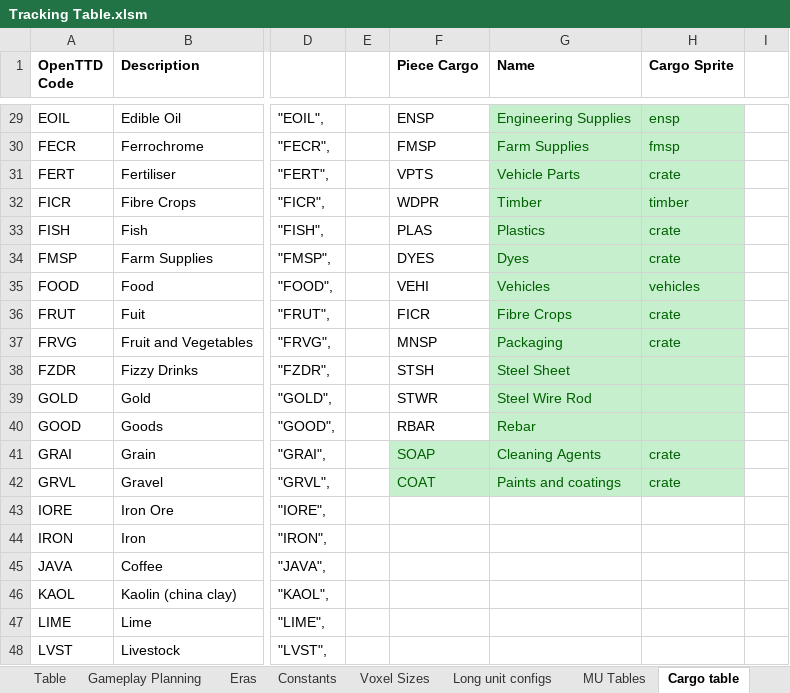
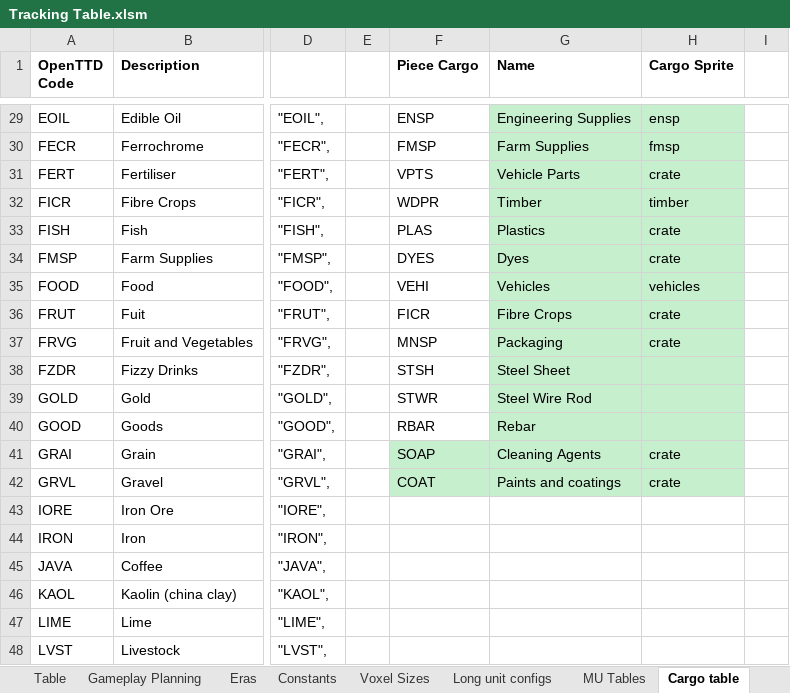
Before and after one commit to WolfieFox/wolfiewolfs_trains, an Excel workbook: Tracking Table.xlsm, sheet Cargo table, drawn as a sheet; only a part is shown, gaps mark what is left out; values as stored, in another font and other column widths than the file's, no borders; the diff covers the shown part only; the diff names each change by its address in the sheet, - before the commit and + after, or states it on an @@ line.

```diff
--- a/Tracking Table.xlsm (sheet Cargo table)
+++ b/Tracking Table.xlsm (sheet Cargo table)
-G29:H37 text colour: #006100
+G29:H37 text colour: black
-G38:G40 text colour: #006100
+G38:G40 text colour: black
-F41:H42 text colour: #006100
+F41:H42 text colour: black
```
Also changed, not shown: cell formats elsewhere in this sheet, sheet Table, sheet Long unit configs, sheet Gameplay Planning, formulas that keep their value, 8 other files.
